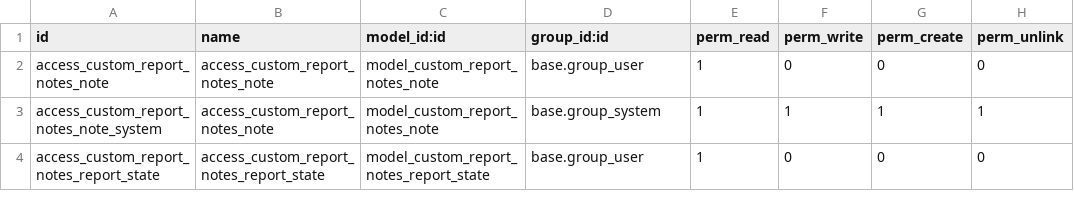
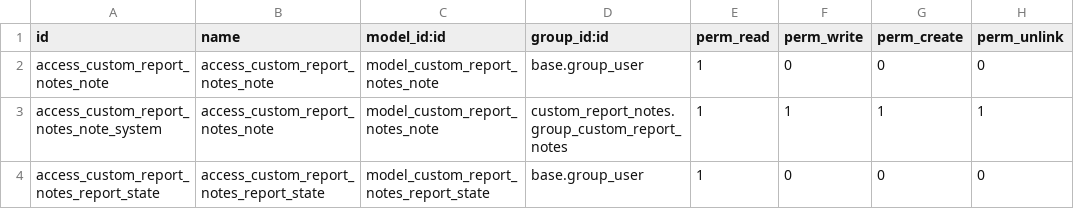
Before and after one commit to ayudoo/custom_report_notes, a CSV file: security/ir.model.access.csv, drawn as a sheet.

Commit message:
Add separate permission to edit custom report notes

```diff
--- a/security/ir.model.access.csv
+++ b/security/ir.model.access.csv
@@ -2,3 +2,3 @@ id,name,model_id:id,group_id:id,perm_read,perm_write,perm_create,perm_unlink
 access_custom_report_notes_note,access_custom_report_notes_note,model_custom_report_notes_note,base.group_user,1,0,0,0
-access_custom_report_notes_note_system,access_custom_report_notes_note,model_custom_report_notes_note,base.group_system,1,1,1,1
+access_custom_report_notes_note_system,access_custom_report_notes_note,model_custom_report_notes_note,custom_report_notes.group_custom_report_notes,1,1,1,1
 access_custom_report_notes_report_state,access_custom_report_notes_report_state,model_custom_report_notes_report_state,base.group_user,1,0,0,0
```
Also changed, not shown: 3 other files.
